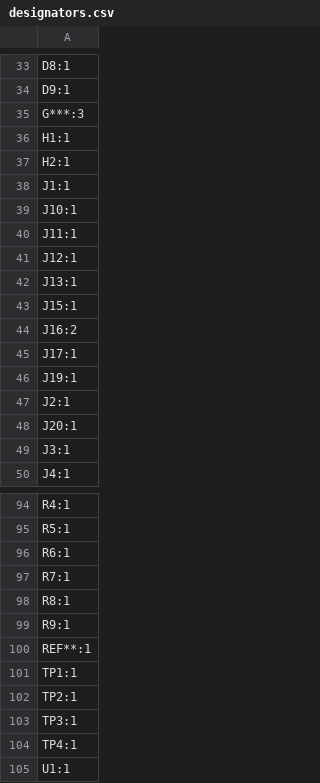
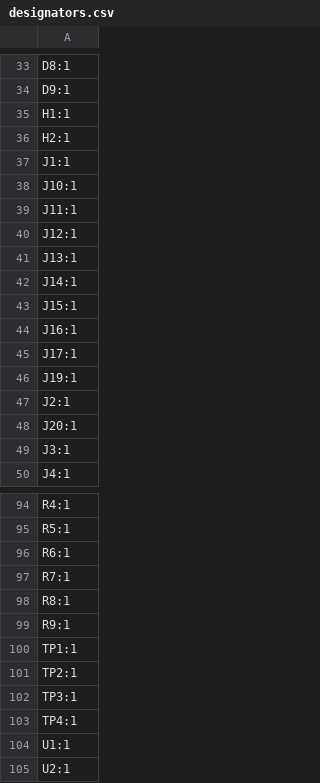
Before and after one commit to purduerov/X19-Control-Board, a CSV file: production/designators.csv, drawn as a sheet; only a part is shown, gaps mark what is left out; the shorter side is filled out with more unchanged rows.

```diff
--- a/production/designators.csv
+++ b/production/designators.csv
@@ -34,3 +34,2 @@ D8:1
 D9:1
-G***:3
 H1:1
@@ -42,4 +41,5 @@ J12:1
 J13:1
+J14:1
 J15:1
-J16:2
+J16:1
 J17:1
@@ -99,3 +99,2 @@ R8:1
 R9:1
-REF**:1
 TP1:1
```
Also changed, not shown: production/bom.csv, production/positions.csv, 3 other files.
